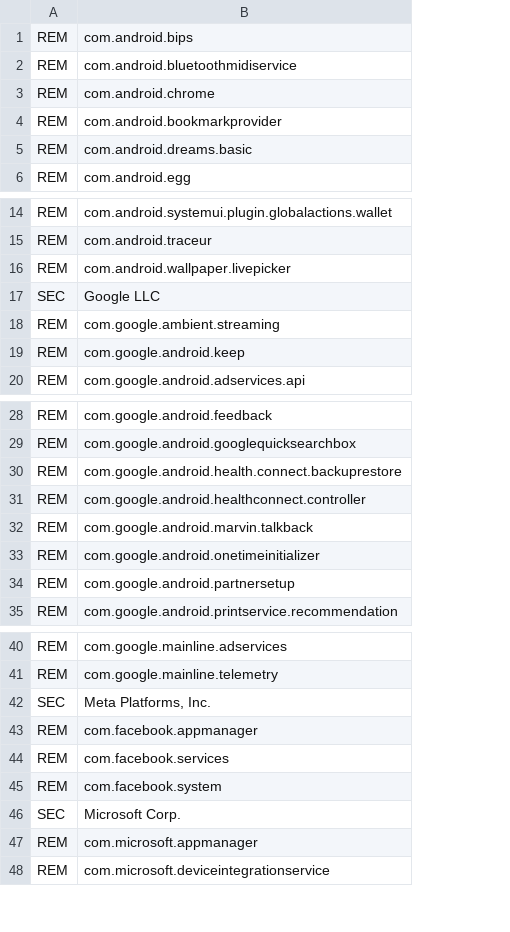
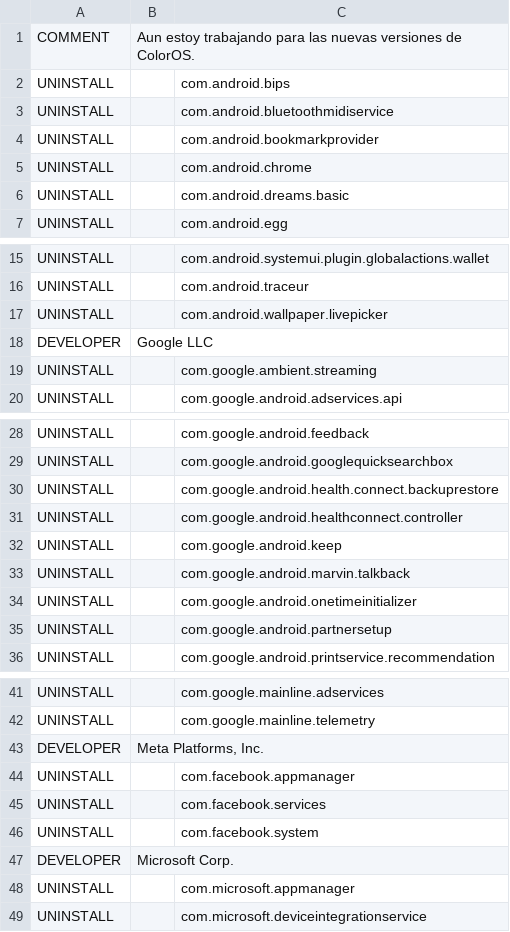
Before and after one commit to isht16/AGAM, a CSV file: shared/essential.csv, drawn as a sheet; only a part is shown, gaps mark what is left out; removed rows and columns are numbered as before the commit, all else as after; the diff names each change by its address in the sheet, - before the commit and + after, or states it on an @@ line.

```diff
--- a/shared/essential.csv
+++ b/shared/essential.csv
-column A, rows 1-3: all REM; rows 5-6: REM | REM; rows 14-18: REM | REM | REM | SEC | REM; row 20: REM; rows 28-35: all REM; rows 40-48: REM | REM | SEC | REM | REM | REM | SEC | REM | REM
+column A, rows 2-3: UNINSTALL | UNINSTALL; rows 5-7: all UNINSTALL; rows 15-20: UNINSTALL | UNINSTALL | UNINSTALL | DEVELOPER | UNINSTALL | UNINSTALL; rows 28-31: all UNINSTALL; rows 33-36: all UNINSTALL; rows 41-49: UNINSTALL | UNINSTALL | DEVELOPER | UNINSTALL | UNINSTALL | UNINSTALL | DEVELOPER | UNINSTALL | UNINSTALL
+column B, row 18: Google LLC; rows 43-47: Meta Platforms, Inc. |  |  |  | Microsoft Corp.
+row 1: COMMENT | Aun estoy trabajando para las nuevas versiones de ColorOS.
-C18: Google LLC
+C18: (empty)
@@ row 19 moved to row 32: UNINSTALL @@
-C43: Meta Platforms, Inc.
+C43: (empty)
-C47: Microsoft Corp.
+C47: (empty)
```
Also changed, not shown: shared/realme/rmx3710.csv, 2 other files.
